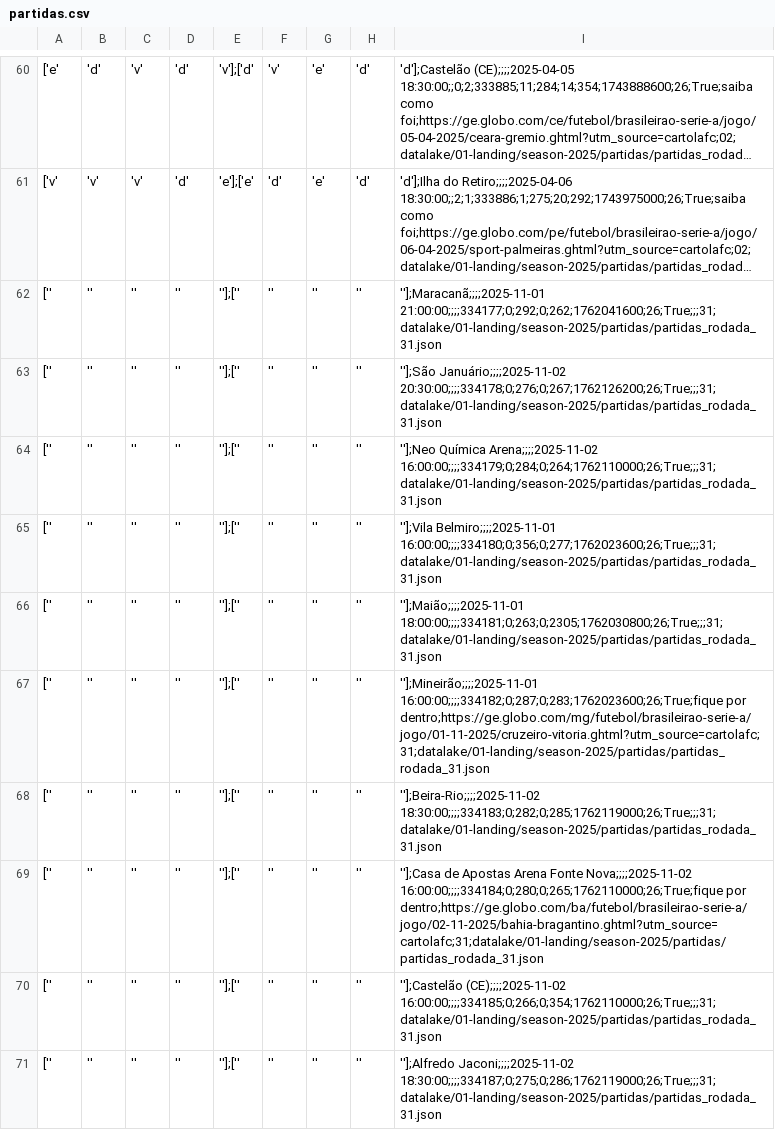
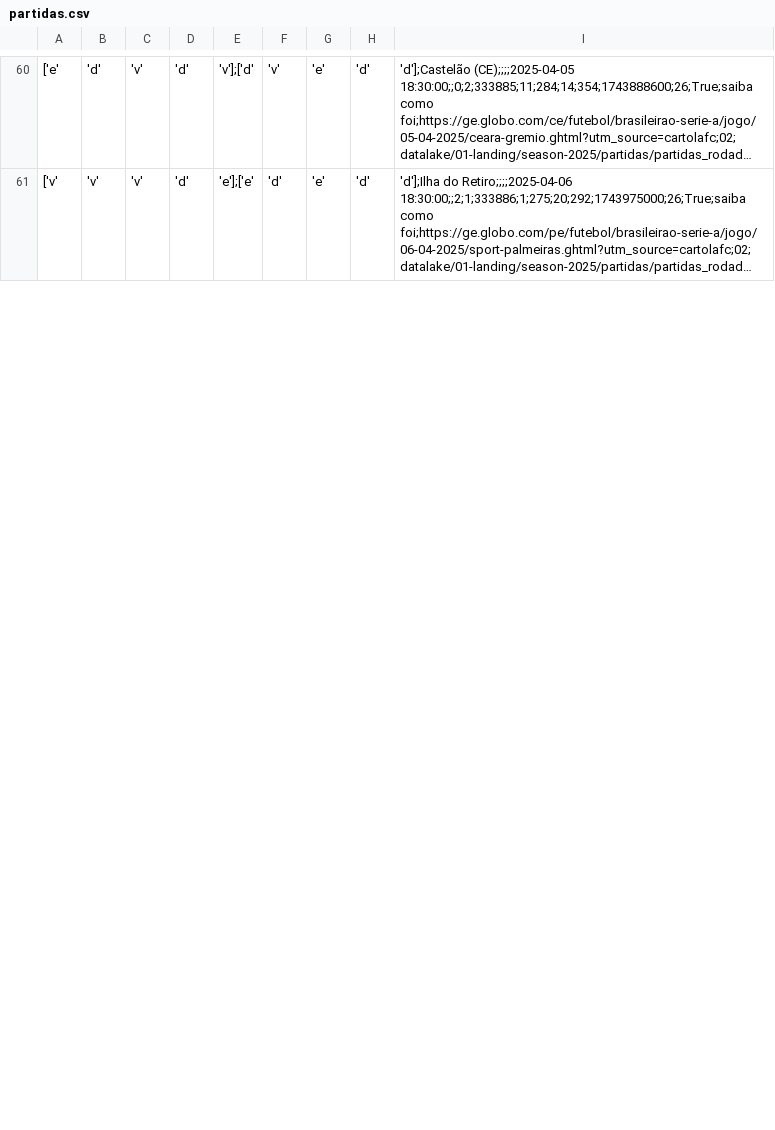
Before and after one commit to adntayer/cartola_datalake, a CSV file: datalake/02-bronze/season-2025/partidas/partidas.csv, drawn as a sheet; only a part is shown, gaps mark what is left out; long unchanged cells end in …; removed rows and columns are numbered as before the commit, all else as after; the diff covers the shown part only; the diff names each change by its address in the sheet, - before the commit and + after, or states it on an @@ line.

Commit message:
📡 [data landing-to-bronze partidas]: automatic update data Tue Oct 28 10:39:15 UTC 2025

```diff
--- a/datalake/02-bronze/season-2025/partidas/partidas.csv
+++ b/datalake/02-bronze/season-2025/partidas/partidas.csv
-row 62: ['' | '' | '' | '' | ''];['' | '' | '' | '' | ''];Maracanã;;;;2025-11-01 21:00:00;;;;334177;0;292;0;262;1762041600;26;True;;;31;datalake/01-landing/season-2025/partidas/partidas_rodada_31.json
-row 63: ['' | '' | '' | '' | ''];['' | '' | '' | '' | ''];São Januário;;;;2025-11-02 20:30:00;;;;334178;0;276;0;267;1762126200;26;True;;;31;datalake/01-landing/season-2025/partidas/partidas_rodada_31.json
-row 64: ['' | '' | '' | '' | ''];['' | '' | '' | '' | ''];Neo Química Arena;;;;2025-11-02 16:00:00;;;;334179;0;284;0;264;1762110000;26;True;;;31;datalake/01-landing/season-2025/partidas/partidas_rodada_31.json
-row 65: ['' | '' | '' | '' | ''];['' | '' | '' | '' | ''];Vila Belmiro;;;;2025-11-01 16:00:00;;;;334180;0;356;0;277;1762023600;26;True;;;31;datalake/01-landing/season-2025/partidas/partidas_rodada_31.json
-row 66: ['' | '' | '' | '' | ''];['' | '' | '' | '' | ''];Maião;;;;2025-11-01 18:00:00;;;;334181;0;263;0;2305;1762030800;26;True;;;31;datalake/01-landing/season-2025/partidas/partidas_rodada_31.json
-row 67: ['' | '' | '' | '' | ''];['' | '' | '' | '' | ''];Mineirão;;;;2025-11-01 16:00:00;;;;334182;0;287;0;283;1762023600;26;True;fique por dentro;https://ge.globo.com/mg/futebol/brasileirao-serie-a/jogo/01-11-2025/cruzeiro-vitoria.ghtml?utm_source=cartolafc;31;datalake/01-landing/season-2025/partidas/partidas_rodada_31.json
-row 68: ['' | '' | '' | '' | ''];['' | '' | '' | '' | ''];Beira-Rio;;;;2025-11-02 18:30:00;;;;334183;0;282;0;285;1762119000;26;True;;;31;datalake/01-landing/season-2025/partidas/partidas_rodada_31.json
-row 69: ['' | '' | '' | '' | ''];['' | '' | '' | '' | ''];Casa de Apostas Arena Fonte Nova;;;;2025-11-02 16:00:00;;;;334184;0;280;0;265;1762110000;26;True;fique por dentro;https://ge.globo.com/ba/futebol/brasileirao-serie-a/jogo/02-11-2025/bahia-bragantino.ghtml?utm_source=cartolafc;31;datalake/01-landing/season-2025/partidas/partidas_rodada_31.json
-row 70: ['' | '' | '' | '' | ''];['' | '' | '' | '' | ''];Castelão (CE);;;;2025-11-02 16:00:00;;;;334185;0;266;0;354;1762110000;26;True;;;31;datalake/01-landing/season-2025/partidas/partidas_rodada_31.json
-row 71: ['' | '' | '' | '' | ''];['' | '' | '' | '' | ''];Alfredo Jaconi;;;;2025-11-02 18:30:00;;;;334187;0;275;0;286;1762119000;26;True;;;31;datalake/01-landing/season-2025/partidas/partidas_rodada_31.json
```
Also changed, not shown: 10 added rows and 10 edited cells elsewhere in this file.
